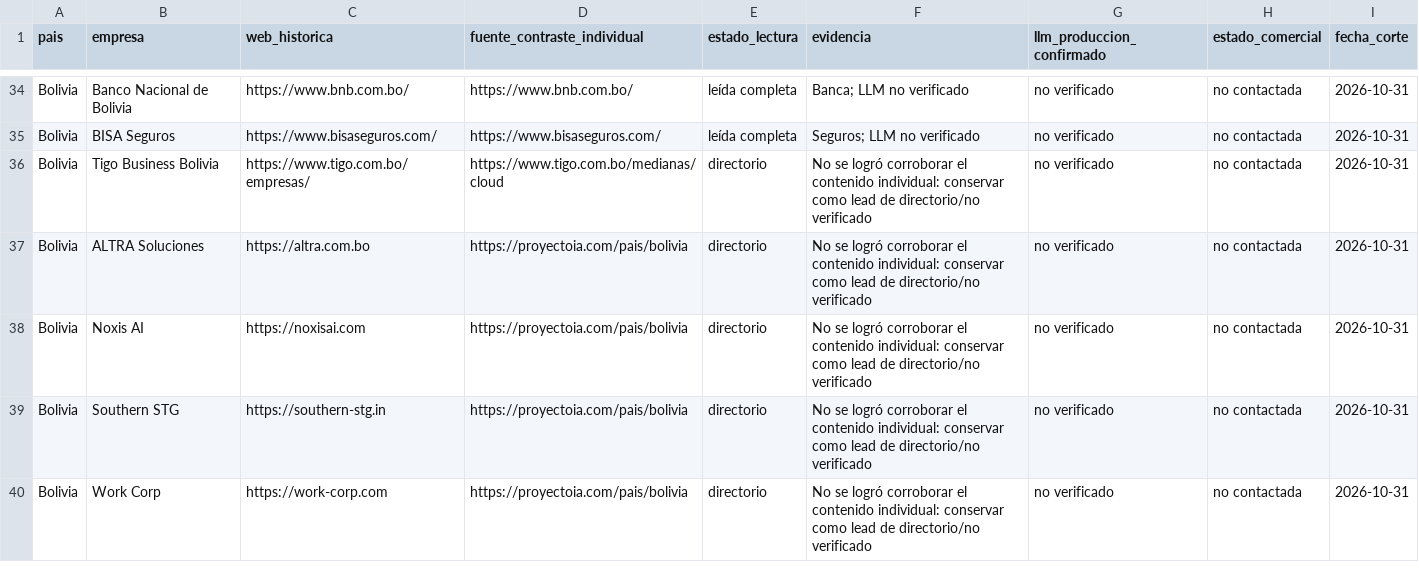
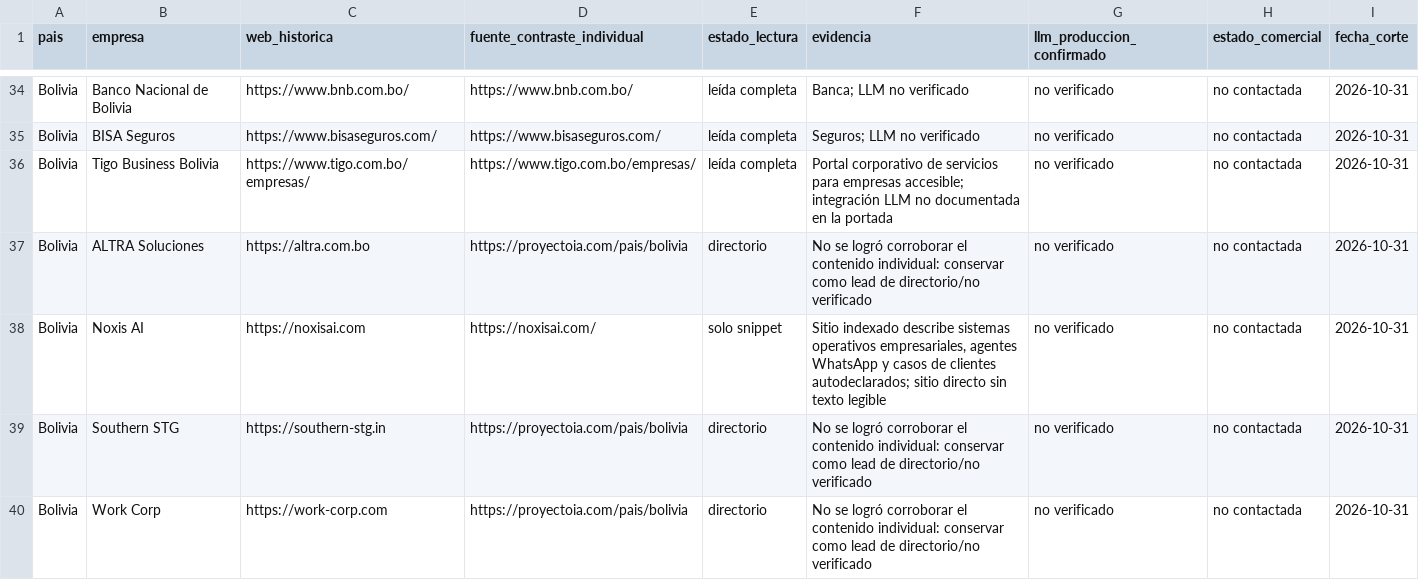
Before and after one commit to andres-olguin/DELIA, a CSV file: docs/VERIFICACION_44_CUENTAS_RONDA3.csv, drawn as a sheet; only a part is shown, gaps mark what is left out; the diff covers the shown part only.

Commit message:
docs(cuentas): contrastar seis organizaciones adicionales por canales oficiales

```diff
--- a/docs/VERIFICACION_44_CUENTAS_RONDA3.csv
+++ b/docs/VERIFICACION_44_CUENTAS_RONDA3.csv
@@ -35,5 +35,5 @@
 "Bolivia","BISA Seguros","https://www.bisaseguros.com/","https://www.bisaseguros.com/","leída completa","Seguros; LLM no verificado","no verificado","no contactada","2026-10-31"
-"Bolivia","Tigo Business Bolivia","https://www.tigo.com.bo/empresas/","https://www.tigo.com.bo/medianas/cloud","directorio","No se logró corroborar el contenido individual: conservar como lead de directorio/no verificado","no verificado","no contactada","2026-10-31"
+"Bolivia","Tigo Business Bolivia","https://www.tigo.com.bo/empresas/","https://www.tigo.com.bo/empresas/","leída completa","Portal corporativo de servicios para empresas accesible; integración LLM no documentada en la portada","no verificado","no contactada","2026-10-31"
 "Bolivia","ALTRA Soluciones","https://altra.com.bo","https://proyectoia.com/pais/bolivia","directorio","No se logró corroborar el contenido individual: conservar como lead de directorio/no verificado","no verificado","no contactada","2026-10-31"
-"Bolivia","Noxis AI","https://noxisai.com","https://proyectoia.com/pais/bolivia","directorio","No se logró corroborar el contenido individual: conservar como lead de directorio/no verificado","no verificado","no contactada","2026-10-31"
+"Bolivia","Noxis AI","https://noxisai.com","https://noxisai.com/","solo snippet","Sitio indexado describe sistemas operativos empresariales, agentes WhatsApp y casos de clientes autodeclarados; sitio directo sin texto legible","no verificado","no contactada","2026-10-31"
 "Bolivia","Southern STG","https://southern-stg.in","https://proyectoia.com/pais/bolivia","directorio","No se logró corroborar el contenido individual: conservar como lead de directorio/no verificado","no verificado","no contactada","2026-10-31"
```
Also changed, not shown: 12 edited cells elsewhere in this file.
